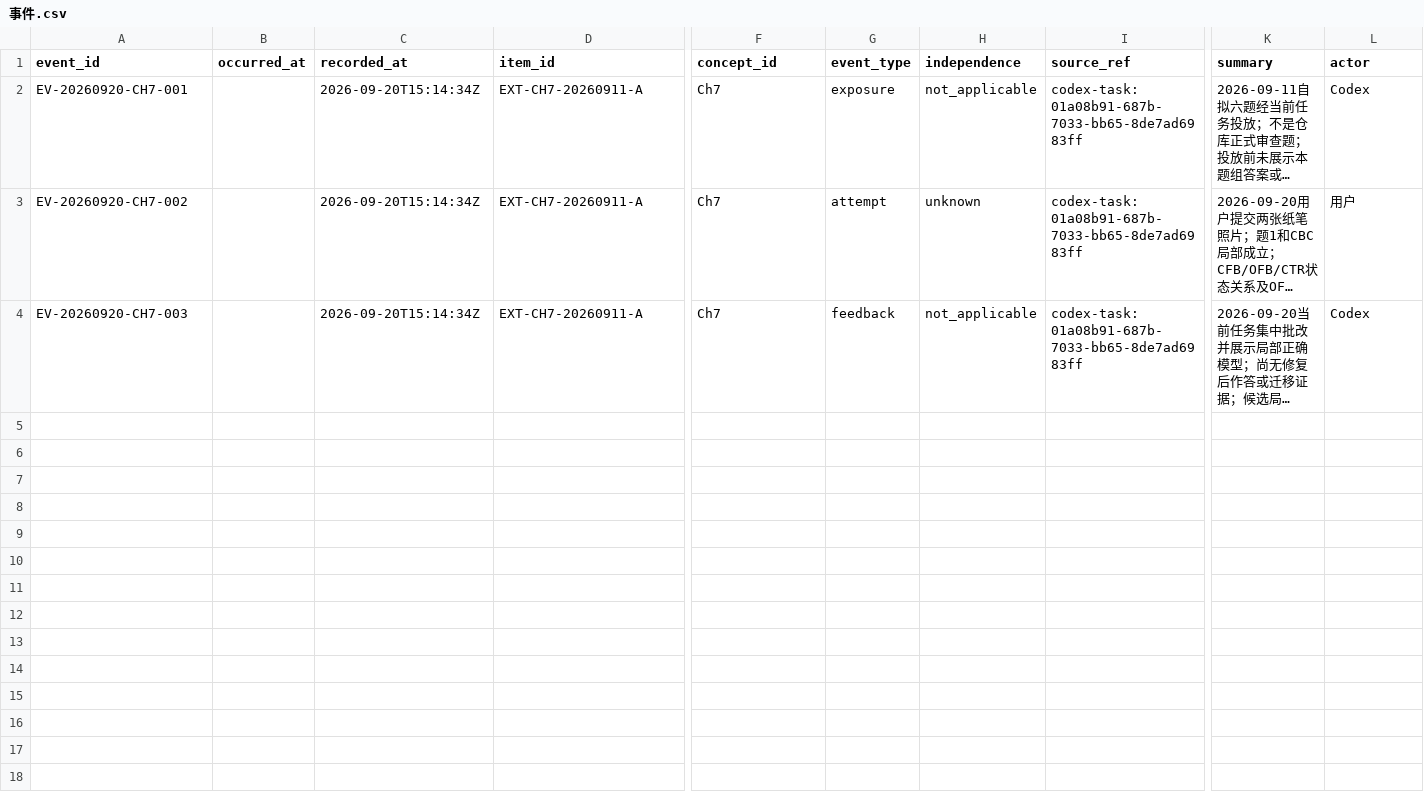
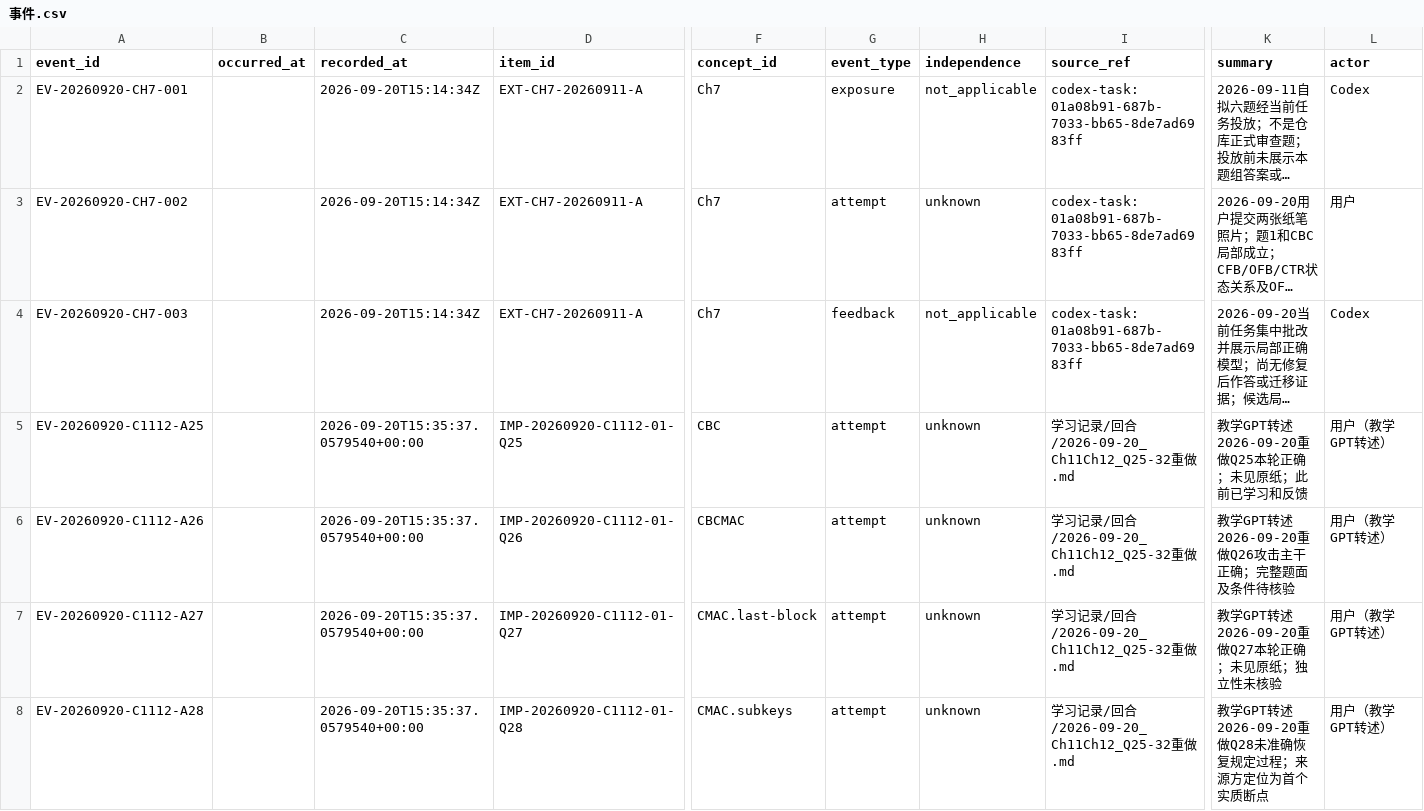
Before and after one commit to yy11111111111111111111/cryplearning, a CSV file: 学习记录/事件.csv, drawn as a sheet; only a part is shown, gaps mark what is left out; long unchanged cells end in …; rows hold the shown columns only; the diff covers the shown part only; the diff names each change by its address in the sheet, - before the commit and + after, or states it on an @@ line.

```diff
--- a/学习记录/事件.csv
+++ b/学习记录/事件.csv
+row 5: EV-20260920-C1112-A25 |  | 2026-09-20T15:35:37.0579540+00:00 | IMP-20260920-C1112-01-Q25 | CBC | attempt | unknown | 学习记录/回合/2026-09-20_Ch11Ch12_Q25-32重做.md | 教学GPT转述2026-09-20重做Q25本轮正确；未见原纸；此前已学习和反馈 | 用户（教学GPT转述）
+row 6: EV-20260920-C1112-A26 |  | 2026-09-20T15:35:37.0579540+00:00 | IMP-20260920-C1112-01-Q26 | CBCMAC | attempt | unknown | 学习记录/回合/2026-09-20_Ch11Ch12_Q25-32重做.md | 教学GPT转述2026-09-20重做Q26攻击主干正确；完整题面及条件待核验 | 用户（教学GPT转述）
+row 7: EV-20260920-C1112-A27 |  | 2026-09-20T15:35:37.0579540+00:00 | IMP-20260920-C1112-01-Q27 | CMAC.last-block | attempt | unknown | 学习记录/回合/2026-09-20_Ch11Ch12_Q25-32重做.md | 教学GPT转述2026-09-20重做Q27本轮正确；未见原纸；独立性未核验 | 用户（教学GPT转述）
+row 8: EV-20260920-C1112-A28 |  | 2026-09-20T15:35:37.0579540+00:00 | IMP-20260920-C1112-01-Q28 | CMAC.subkeys | attempt | unknown | 学习记录/回合/2026-09-20_Ch11Ch12_Q25-32重做.md | 教学GPT转述2026-09-20重做Q28未准确恢复规定过程；来源方定位为首个实质断点 | 用户（教学GPT转述）
```
Also changed, not shown: 10 added rows elsewhere in this file, 学习记录/复习队列.csv, 学习记录/当前状态.csv, 4 other files.
